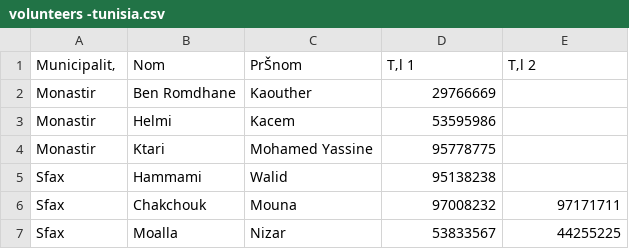
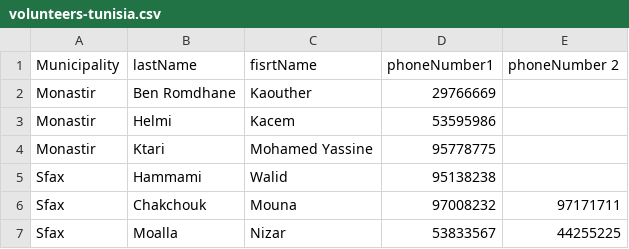
Before and after one commit to ayarii/covid-19-tunisia-data, a CSV file: volunteers-tunisia.csv (was volunteers -tunisia.csv), drawn as a sheet; only a part is shown; removed rows and columns are numbered as before the commit, all else as after; the diff names each change by its address in the sheet, - before the commit and + after, or states it on an @@ line.

Commit message:
fixed commit

```diff
--- a/volunteers -tunisia.csv
+++ b/volunteers-tunisia.csv
-row 1: Municipalit‚ | Nom | PrŠnom | T‚l 1 | T‚l 2
+row 1: Municipality | lastName | fisrtName | phoneNumber1 | phoneNumber 2
```
